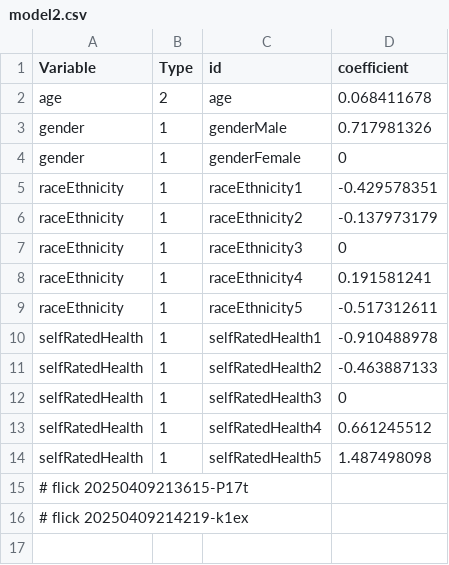
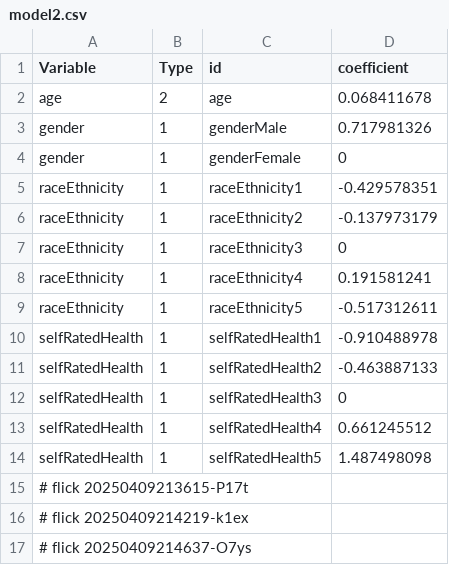
Before and after one commit to abikesa/mole, a CSV file: kitabo/ensi/ukubona/donorcase/test2/assets/csv/model2.csv, drawn as a sheet; the diff names each change by its address in the sheet, - before the commit and + after, or states it on an @@ line.

Commit message:
kitabo/ensi/ukubona/donorcase/test2/assets/csv/model2.csv

```diff
--- a/kitabo/ensi/ukubona/donorcase/test2/assets/csv/model2.csv
+++ b/kitabo/ensi/ukubona/donorcase/test2/assets/csv/model2.csv
+row 17: # flick 20250409214637-O7ys
```
